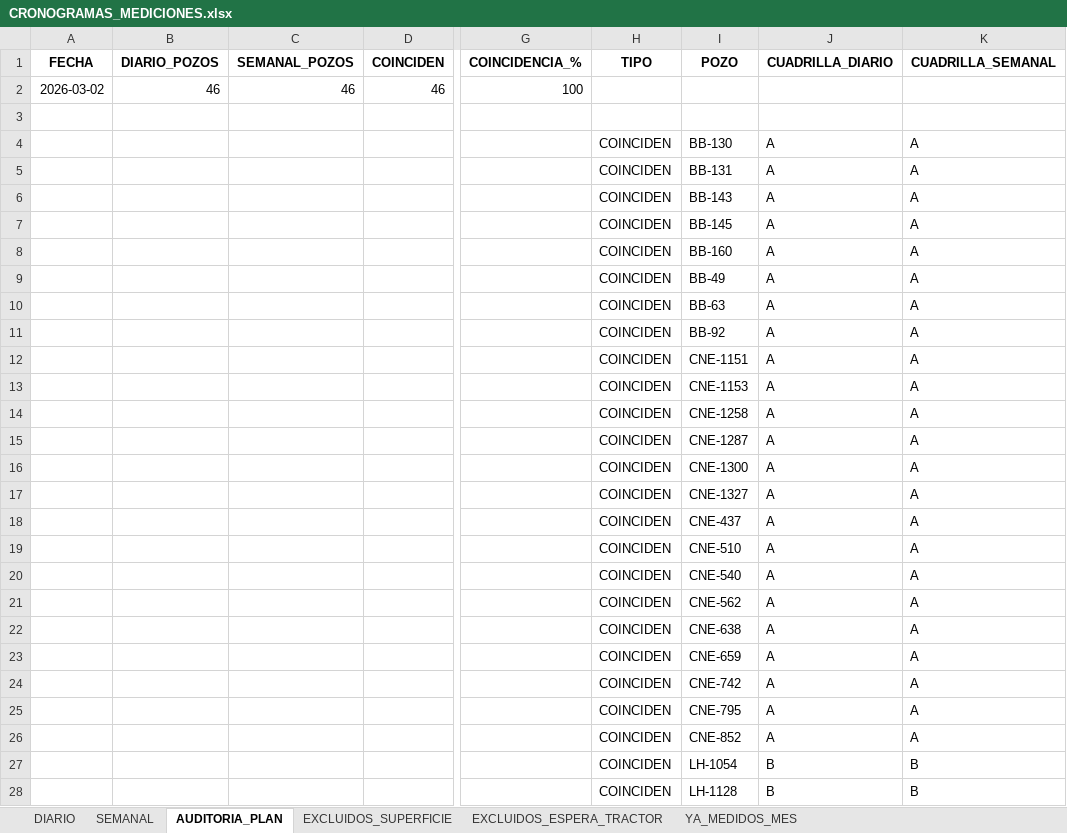
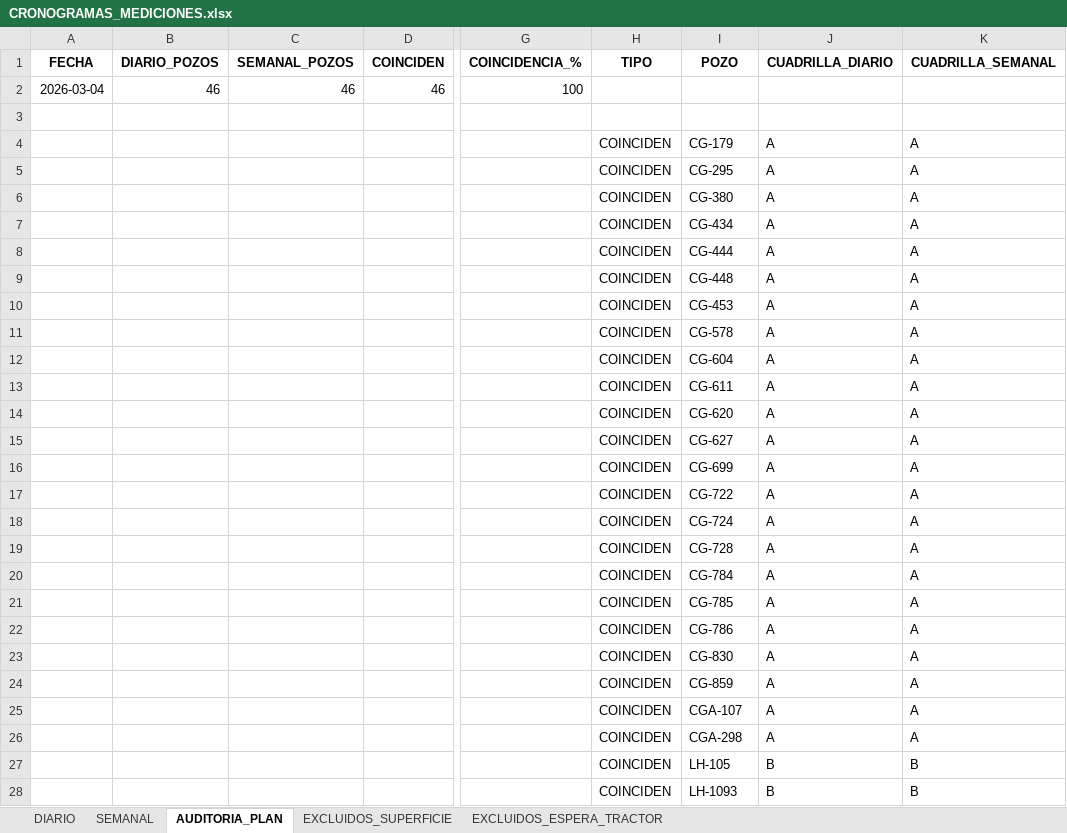
Before and after one commit to jorgericardoq-spec/cronograma-mediciones, an Excel workbook: CRONOGRAMAS_MEDICIONES.xlsx, sheet AUDITORIA_PLAN, drawn as a sheet; only a part is shown, gaps mark what is left out; values as stored, in another font and other column widths than the file's, no borders; the diff covers the shown part only; the diff names each change by its address in the sheet, - before the commit and + after, or states it on an @@ line.

```diff
--- a/CRONOGRAMAS_MEDICIONES.xlsx (sheet AUDITORIA_PLAN)
+++ b/CRONOGRAMAS_MEDICIONES.xlsx (sheet AUDITORIA_PLAN)
-sheet tab: YA_MEDIDOS_MES
-A2 (FECHA): 2026-03-02
+A2 (FECHA): 2026-03-04
-I4 (POZO): BB-130
+I4 (POZO): CG-179
-I5 (POZO): BB-131
+I5 (POZO): CG-295
-I6 (POZO): BB-143
+I6 (POZO): CG-380
-I7 (POZO): BB-145
+I7 (POZO): CG-434
-I8 (POZO): BB-160
+I8 (POZO): CG-444
-I9 (POZO): BB-49
+I9 (POZO): CG-448
-I10 (POZO): BB-63
+I10 (POZO): CG-453
-I11 (POZO): BB-92
+I11 (POZO): CG-578
-I12 (POZO): CNE-1151
+I12 (POZO): CG-604
-I13 (POZO): CNE-1153
+I13 (POZO): CG-611
-I14 (POZO): CNE-1258
+I14 (POZO): CG-620
-I15 (POZO): CNE-1287
+I15 (POZO): CG-627
-I16 (POZO): CNE-1300
+I16 (POZO): CG-699
-I17 (POZO): CNE-1327
+I17 (POZO): CG-722
-I18 (POZO): CNE-437
+I18 (POZO): CG-724
-I19 (POZO): CNE-510
+I19 (POZO): CG-728
-I20 (POZO): CNE-540
+I20 (POZO): CG-784
-I21 (POZO): CNE-562
+I21 (POZO): CG-785
-I22 (POZO): CNE-638
+I22 (POZO): CG-786
-I23 (POZO): CNE-659
+I23 (POZO): CG-830
-I24 (POZO): CNE-742
+I24 (POZO): CG-859
-I25 (POZO): CNE-795
+I25 (POZO): CGA-107
-I26 (POZO): CNE-852
+I26 (POZO): CGA-298
-I27 (POZO): LH-1054
+I27 (POZO): LH-105
-I28 (POZO): LH-1128
+I28 (POZO): LH-1093
```
Also changed, not shown: 21 edited cells elsewhere in this sheet, sheet SEMANAL, sheet EXCLUIDOS_SUPERFICIE, sheet DIARIO, sheet EXCLUIDOS_ESPERA_TRACTOR.
